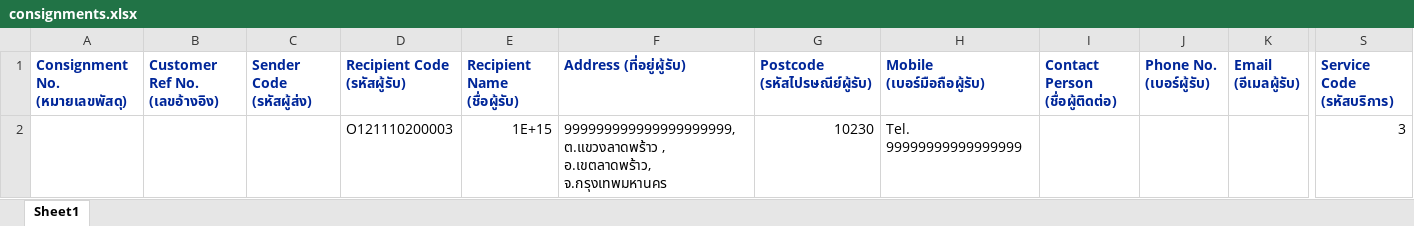
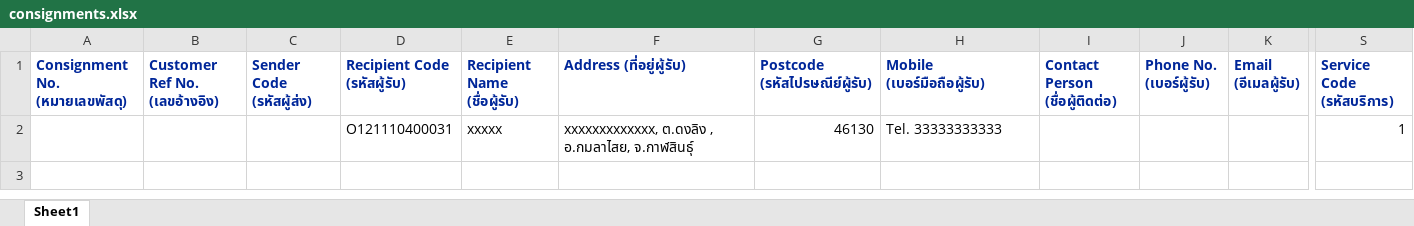
Before and after one commit to kobdagon17am/aiyara, an Excel workbook: local/public/excel_files/consignments.xlsx, sheet Sheet1, drawn as a sheet; only a part is shown, gaps mark what is left out; values as stored, in another font and other column widths than the file's, no borders; removed rows and columns are numbered as before the commit, all else as after; rows hold the shown columns only; the diff names each change by its address in the sheet, - before the commit and + after, or states it on an @@ line.

```diff
--- a/local/public/excel_files/consignments.xlsx (sheet Sheet1)
+++ b/local/public/excel_files/consignments.xlsx (sheet Sheet1)
-row 2:  |  |  | O121110200003 | 1E+15 | 999999999999999999999, ต.แขวงลาดพร้าว , อ.เขตลาดพร้าว, จ.กรุงเทพมหานคร | 10230 | Tel. 99999999999999999 |  |  |  | 3
+row 2:  |  |  | O121110400031 | xxxxx | xxxxxxxxxxxxx, ต.ดงลิง , อ.กมลาไสย, จ.กาฬสินธุ์ | 46130 | Tel. 33333333333 |  |  |  | 1
```
Also changed, not shown: local/public/uploads/consignments (16).xlsx, 17 other files.
